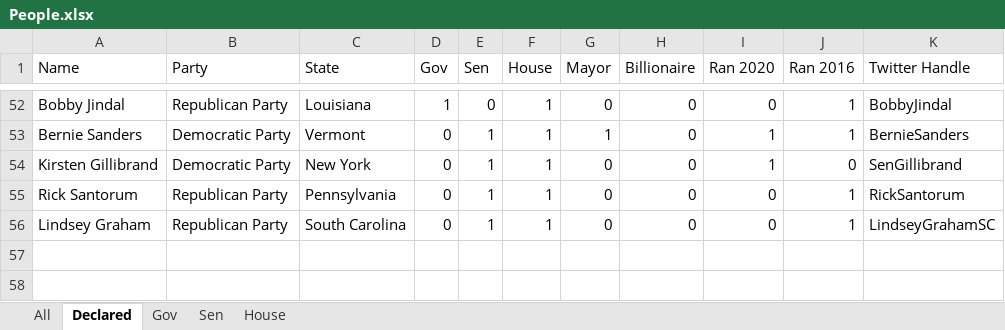
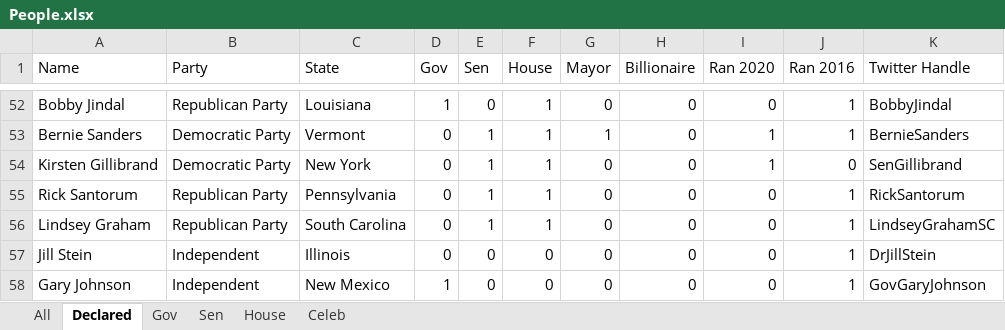
Before and after one commit to tbahng/IST736-FinalProject, an Excel workbook: data/People.xlsx, sheet Declared, drawn as a sheet; only a part is shown, gaps mark what is left out; values as stored, in another font and other column widths than the file's, no borders; the diff names each change by its address in the sheet, - before the commit and + after, or states it on an @@ line.

Commit message:
20200425 Update People File
- Updated twitter handle column to be only handles or blank
- New column for whether a handle has been searched for
- New columns for join and drop dates by race year
- Added Jill Stein and Gary Johnson as 2016 candidates (Independent)
- Updated party column for consistent data (removing "Party" from the end)
- Added Celebs tab (did not yet add to All tab)

```diff
--- a/data/People.xlsx (sheet Declared)
+++ b/data/People.xlsx (sheet Declared)
+sheet tab: Celeb
+row 57: Jill Stein | Independent | Illinois | 0 | 0 | 0 | 0 | 0 | 0 | 1 | DrJillStein
+row 58: Gary Johnson | Independent | New Mexico | 1 | 0 | 0 | 0 | 0 | 0 | 1 | GovGaryJohnson
```
Also changed, not shown: sheet All, formulas that keep their value, 1 other file.
